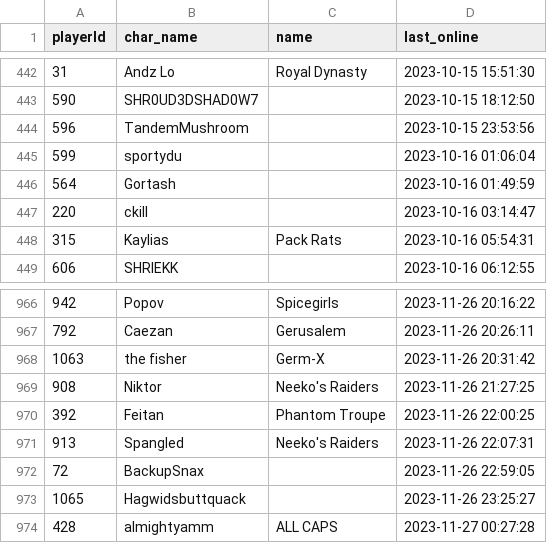
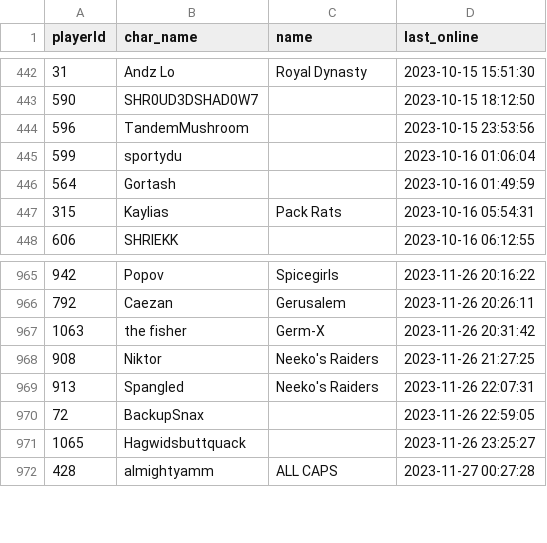
Before and after one commit to Mijin1/Logins, a CSV file: output.csv, drawn as a sheet; only a part is shown, gaps mark what is left out; the diff covers the shown part only.

```diff
--- a/output.csv
+++ b/output.csv
@@ -446,3 +446,2 @@ playerId,char_name,name,last_online
 564,Gortash,,2023-10-16 01:49:59
-220,ckill,,2023-10-16 03:14:47
 315,Kaylias,Pack Rats,2023-10-16 05:54:31
@@ -969,3 +968,2 @@ playerId,char_name,name,last_online
 908,Niktor,Neeko's Raiders,2023-11-26 21:27:25
-392,Feitan,Phantom Troupe,2023-11-26 22:00:25
 913,Spangled,Neeko's Raiders,2023-11-26 22:07:31
```
Also changed, not shown: 12 added rows, 10 removed rows and 11 edited cells elsewhere in this file.
